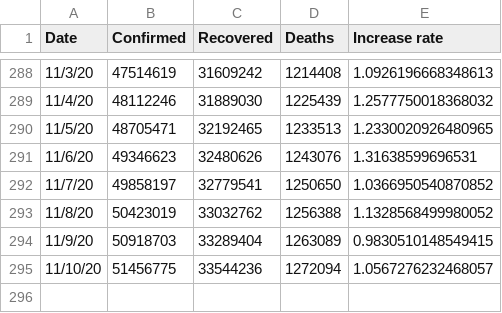
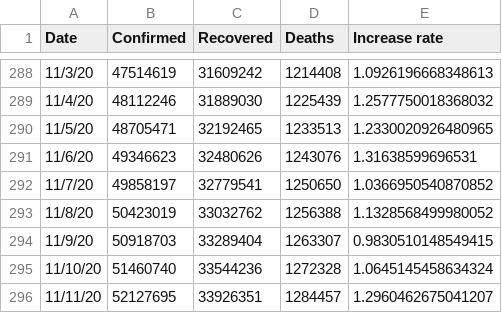
Before and after one commit to TrevorWinstral/COVID_simplified, a CSV file: data/worldwide-aggregate.csv, drawn as a sheet; only a part is shown, gaps mark what is left out.

```diff
--- a/data/worldwide-aggregate.csv
+++ b/data/worldwide-aggregate.csv
@@ -293,3 +293,4 @@ Date,Confirmed,Recovered,Deaths,Increase rate
 11/8/20,50423019,33032762,1256388,1.1328568499980052
-11/9/20,50918703,33289404,1263089,0.9830510148549415
-11/10/20,51456775,33544236,1272094,1.0567276232468057
+11/9/20,50918703,33289404,1263307,0.9830510148549415
+11/10/20,51460740,33544236,1272328,1.0645145458634324
+11/11/20,52127695,33926351,1284457,1.2960462675041207
```
Also changed, not shown: data/key-countries-pivoted.csv, 1 other file.
